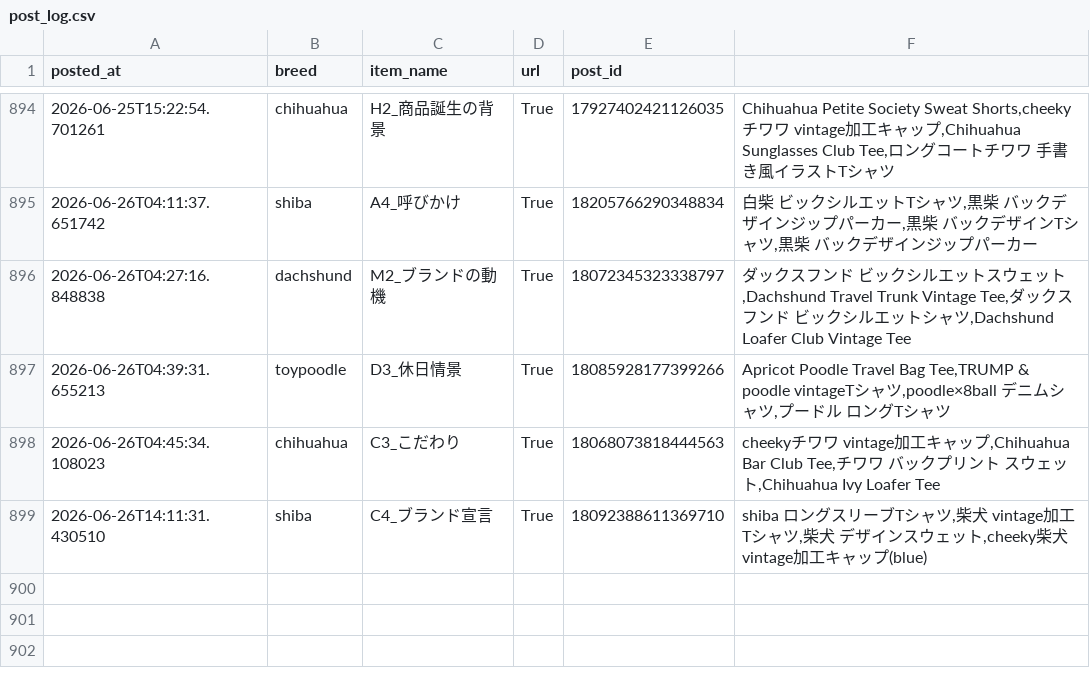
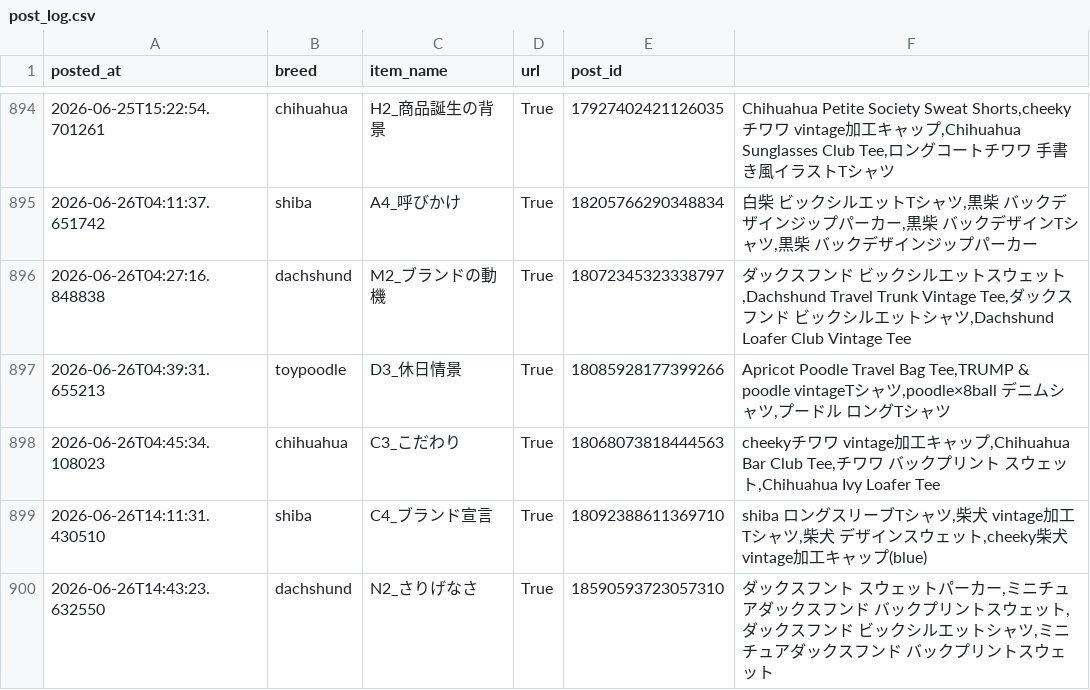
Before and after one commit to takaso123so/dgru-threads, a CSV file: logs/post_log.csv, drawn as a sheet; only a part is shown, gaps mark what is left out.

```diff
--- a/logs/post_log.csv
+++ b/logs/post_log.csv
@@ -899 +899,2 @@ posted_at,breed,item_name,url,post_id
 2026-06-26T14:11:31.430510,shiba,C4_ブランド宣言,True,18092388611369710,"shiba ロングスリーブTシャツ,柴犬　vintage加工Tシャツ,柴犬　デザインスウェット,cheeky柴犬　vintage加工キャップ(blue)"
+2026-06-26T14:43:23.632550,dachshund,N2_さりげなさ,True,18590593723057310,"ダックスフント　スウェットパーカー,ミニチュアダックスフンド　バックプリントスウェット,ダックスフンド　ビックシルエットシャツ,ミニチュアダックスフンド　バックプリントスウェット"
```
